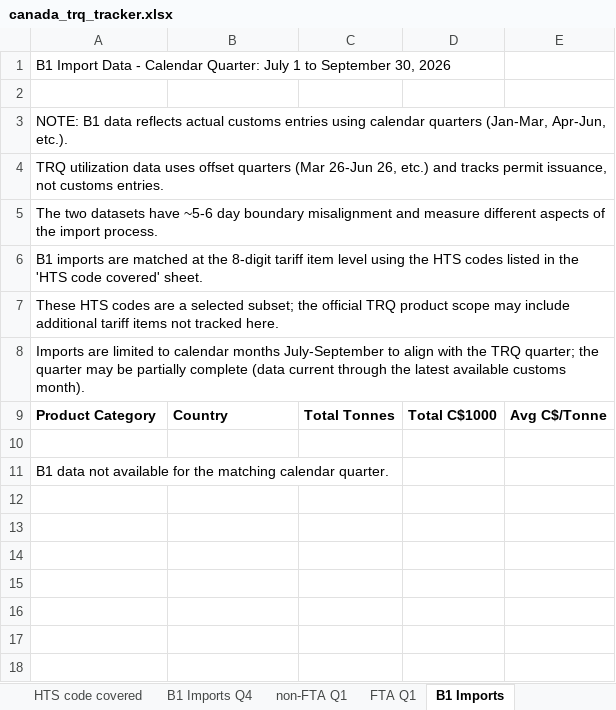
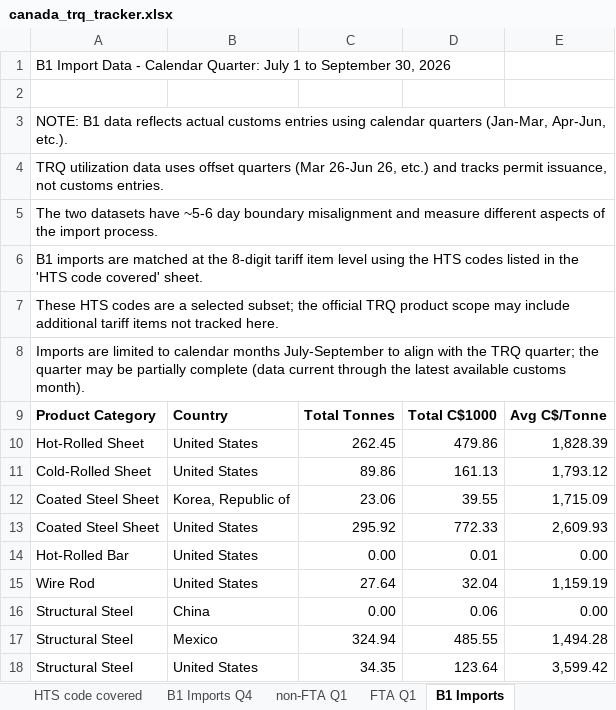
Before and after one commit to salt0401/Canada-Quota, an Excel workbook: data/canada_trq_tracker.xlsx, sheet B1 Imports, drawn as a sheet; values as stored, in another font and other column widths than the file's, no borders; removed rows and columns are numbered as before the commit, all else as after; the diff names each change by its address in the sheet, - before the commit and + after, or states it on an @@ line.

```diff
--- a/data/canada_trq_tracker.xlsx (sheet B1 Imports)
+++ b/data/canada_trq_tracker.xlsx (sheet B1 Imports)
-row 10: (empty)
+row 10: Hot-Rolled Sheet | United States | 262.45 | 479.86 | 1,828.39
-row 11: B1 data not available for the matching calendar quarter.
+row 11: Cold-Rolled Sheet | United States | 89.86 | 161.13 | 1,793.12
+row 12: Coated Steel Sheet | Korea, Republic of | 23.06 | 39.55 | 1,715.09
+row 13: Coated Steel Sheet | United States | 295.92 | 772.33 | 2,609.93
+row 14: Hot-Rolled Bar | United States | 0.00 | 0.01 | 0.00
+row 15: Wire Rod | United States | 27.64 | 32.04 | 1,159.19
+row 16: Structural Steel | China | 0.00 | 0.06 | 0.00
+row 17: Structural Steel | Mexico | 324.94 | 485.55 | 1,494.28
+row 18: Structural Steel | United States | 34.35 | 123.64 | 3,599.42
```
Also changed, not shown: sheet FTA Q1, sheet non-FTA Q1.
